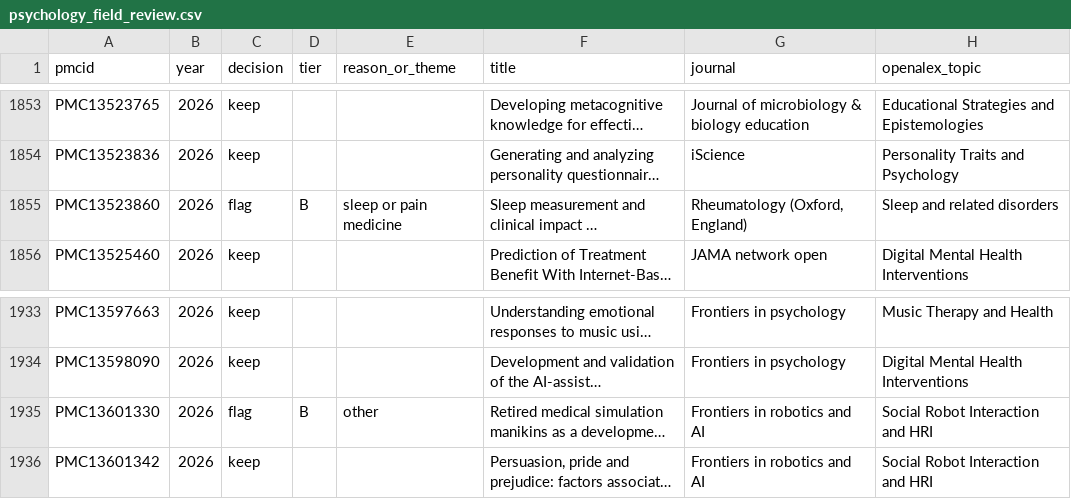
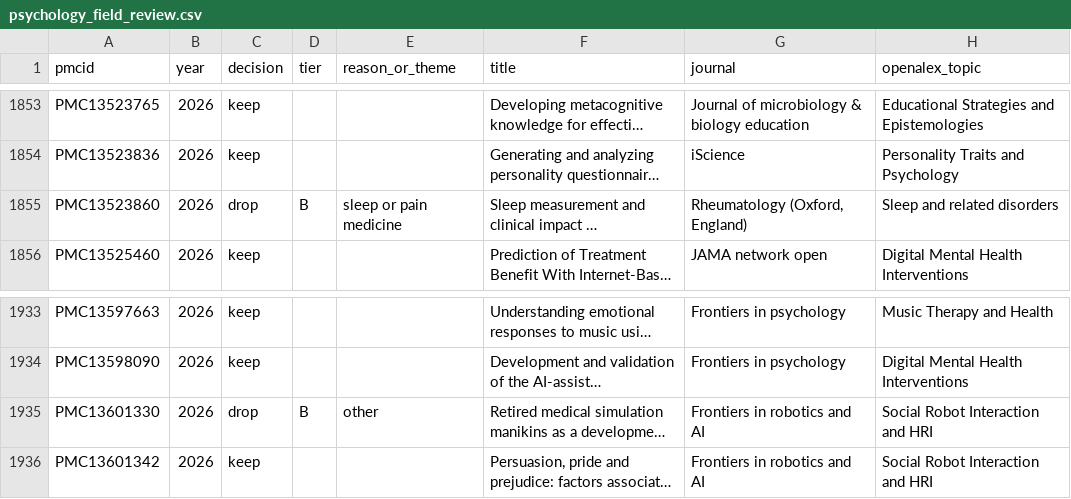
Before and after one commit to danieliormark/PhD_CNMF, a CSV file: fullscale_pipeline/corpus_statistics/psychology_field_review.csv, drawn as a sheet; only a part is shown, gaps mark what is left out; long unchanged cells end in …; the diff names each change by its address in the sheet, - before the commit and + after, or states it on an @@ line.

```diff
--- a/fullscale_pipeline/corpus_statistics/psychology_field_review.csv
+++ b/fullscale_pipeline/corpus_statistics/psychology_field_review.csv
-C1855 (decision): flag
+C1855 (decision): drop
-C1935 (decision): flag
+C1935 (decision): drop
```
Also changed, not shown: fullscale_pipeline/corpus_statistics/psychology_trial_exclusions.csv, 6 other files.
